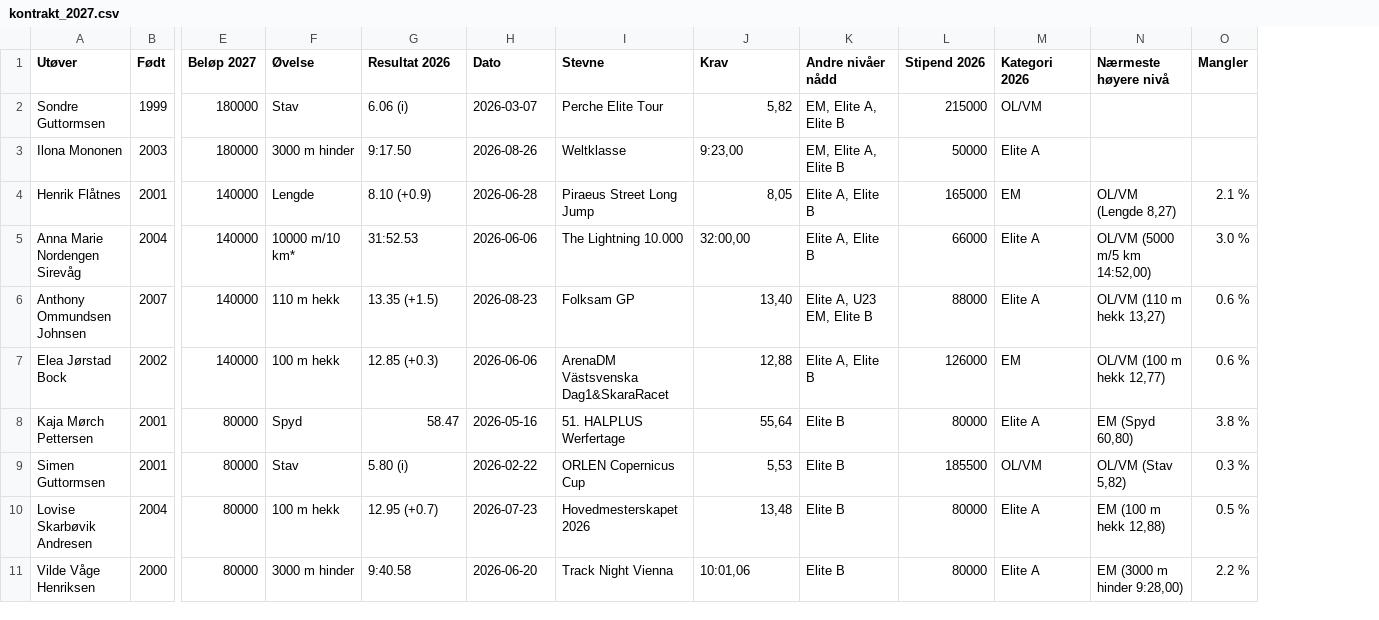
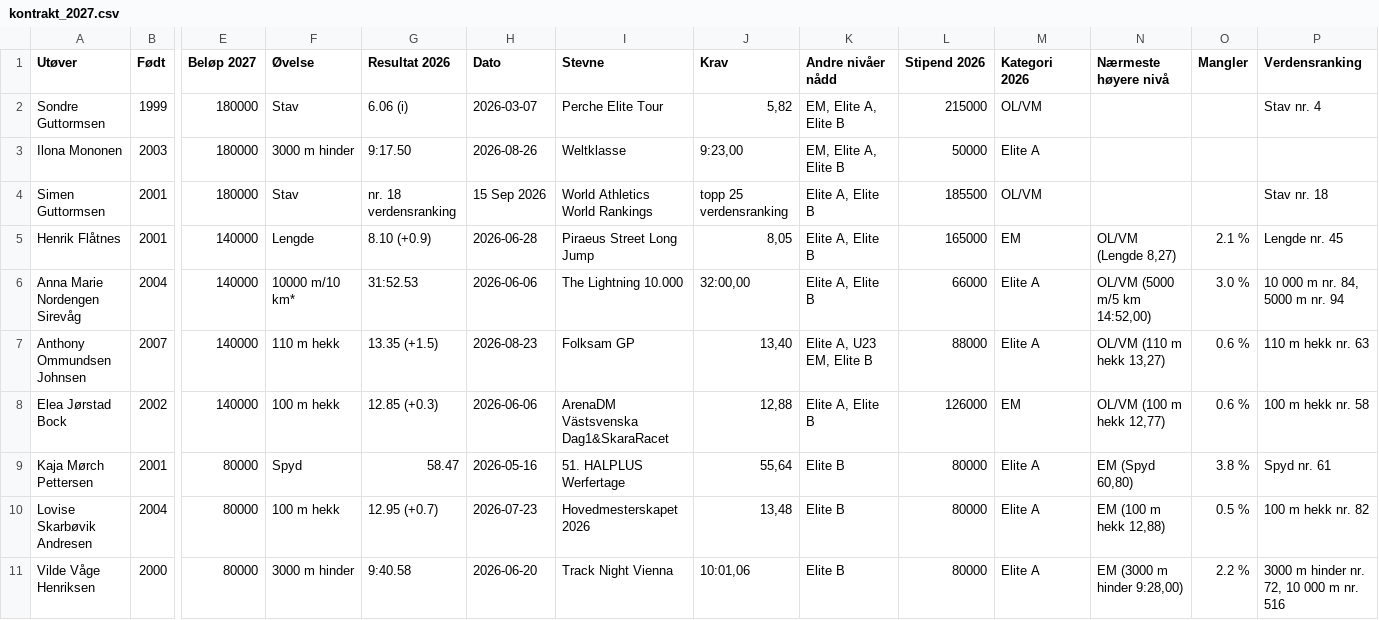
Before and after one commit to atlegu/friidrettsstatistikk, a CSV file: analyse/vidar/kontrakt_2027.csv, drawn as a sheet; only a part is shown, gaps mark what is left out; removed rows and columns are numbered as before the commit, all else as after; rows hold the shown columns only; the diff names each change by its address in the sheet, - before the commit and + after, or states it on an @@ line.

```diff
--- a/analyse/vidar/kontrakt_2027.csv
+++ b/analyse/vidar/kontrakt_2027.csv
+column P (Verdensranking), row 2: Stav nr. 4; rows 5-11: Lengde nr. 45 | 10 000 m nr. 84, 5000 m nr. 94 | 110 m hekk nr. 63 | 100 m hekk nr. 58 | Spyd nr. 61 | 100 m hekk nr. 82 | 3000 m hinder nr. 72, 10 000 m nr. 516
+row 4: Simen Guttormsen | 2001 | 180000 | Stav | nr. 18 verdensranking | 15 Sep 2026 | World Athletics World Rankings | topp 25 verdensranking | Elite A, Elite B | 185500 | OL/VM |  |  | Stav nr. 18
-row 9: Simen Guttormsen | 2001 | 80000 | Stav | 5.80 (i) | 2026-02-22 | ORLEN Copernicus Cup | 5,53 | Elite B | 185500 | OL/VM | OL/VM (Stav 5,82) | 0.3 %
```
Also changed, not shown: 6 other files.
